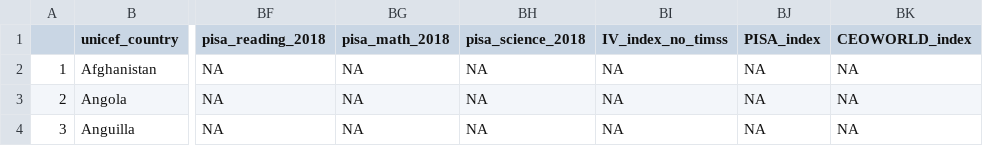
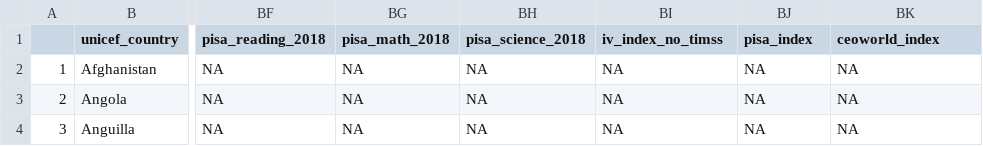
Before and after one commit to MCTJ1998/KA_CT_project, a CSV file: carefully_data.csv, drawn as a sheet; only a part is shown, gaps mark what is left out; the diff names each change by its address in the sheet, - before the commit and + after, or states it on an @@ line.

Commit message:
commititng carefully cleaned and processed data

```diff
--- a/carefully_data.csv
+++ b/carefully_data.csv
-BI1: IV_index_no_timss
+BI1: iv_index_no_timss
-BJ1: PISA_index
+BJ1: pisa_index
-BK1: CEOWORLD_index
+BK1: ceoworld_index
```
Also changed, not shown: 1 other file.
